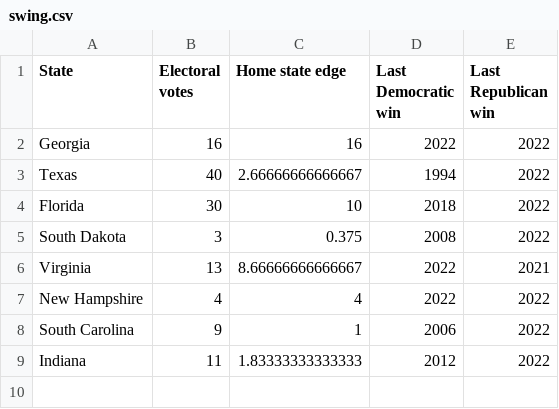
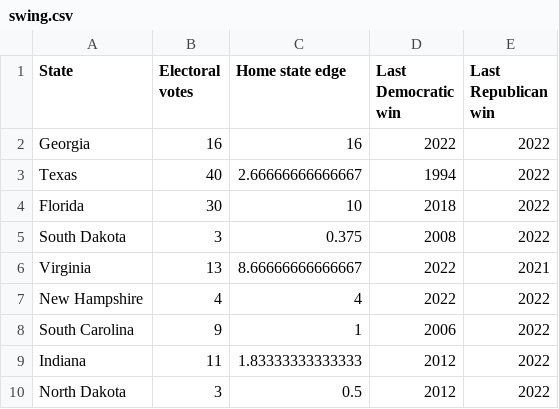
Before and after one commit to tmcintee/electability_2024, a CSV file: swing.csv, drawn as a sheet.

```diff
--- a/swing.csv
+++ b/swing.csv
@@ -9 +9,2 @@ South Carolina,9,1,2006,2022
 Indiana,11,1.83333333333333,2012,2022
+North Dakota,3,0.5,2012,2022
```
Also changed, not shown: summary.csv, 6 other files.
